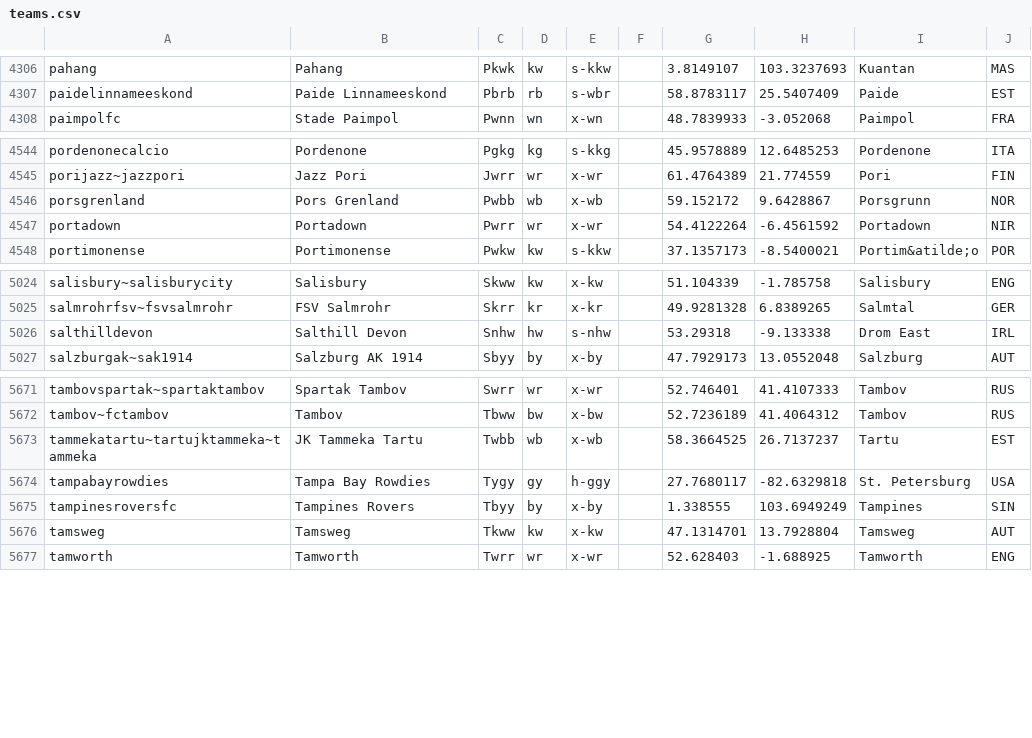
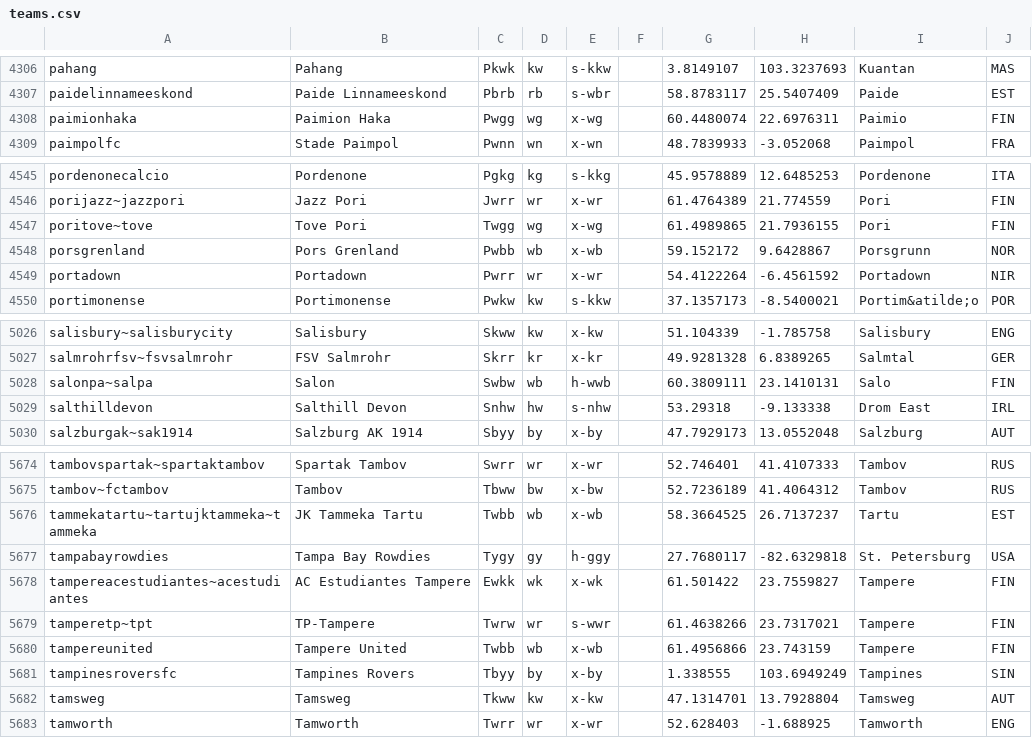
Before and after one commit to tshamilton/fitba, a CSV file: config/teams.csv, drawn as a sheet; only a part is shown, gaps mark what is left out.

Commit message:
More FIN team

```diff
--- a/config/teams.csv
+++ b/config/teams.csv
@@ -4307,2 +4307,3 @@ pahang,Pahang,Pkwk,kw,s-kkw,,3.8149107,103.3237693,Kuantan,MAS
 paidelinnameeskond,Paide Linnameeskond,Pbrb,rb,s-wbr,,58.8783117,25.5407409,Paide,EST
+paimionhaka,Paimion Haka,Pwgg,wg,x-wg,,60.4480074,22.6976311,Paimio,FIN
 paimpolfc,Stade Paimpol,Pwnn,wn,x-wn,,48.7839933,-3.052068,Paimpol,FRA
@@ -4545,2 +4546,3 @@ pordenonecalcio,Pordenone,Pgkg,kg,s-kkg,,45.9578889,12.6485253,Pordenone,ITA
 porijazz~jazzpori,Jazz Pori,Jwrr,wr,x-wr,,61.4764389,21.774559,Pori,FIN
+poritove~tove,Tove Pori,Twgg,wg,x-wg,,61.4989865,21.7936155,Pori,FIN
 porsgrenland,Pors Grenland,Pwbb,wb,x-wb,,59.152172,9.6428867,Porsgrunn,NOR
@@ -5025,2 +5027,3 @@ salisbury~salisburycity,Salisbury,Skww,kw,x-kw,,51.104339,-1.785758,Salisbury,EN
 salmrohrfsv~fsvsalmrohr,FSV Salmrohr,Skrr,kr,x-kr,,49.9281328,6.8389265,Salmtal,GER
+salonpa~salpa,Salon,Swbw,wb,h-wwb,,60.3809111,23.1410131,Salo,FIN
 salthilldevon,Salthill Devon,Snhw,hw,s-nhw,,53.29318,-9.133338,Drom East,IRL
@@ -5674,2 +5677,5 @@ tammekatartu~tartujktammeka~tammeka,JK Tammeka Tartu,Twbb,wb,x-wb,,58.3664525,26
 tampabayrowdies,Tampa Bay Rowdies,Tygy,gy,h-ggy,,27.7680117,-82.6329818,St. Petersburg,USA
+tampereacestudiantes~acestudiantes,AC Estudiantes Tampere,Ewkk,wk,x-wk,,61.501422,23.7559827,Tampere,FIN
+tamperetp~tpt,TP-Tampere,Twrw,wr,s-wwr,,61.4638266,23.7317021,Tampere,FIN
+tampereunited,Tampere United,Twbb,wb,x-wb,,61.4956866,23.743159,Tampere,FIN
 tampinesroversfc,Tampines Rovers,Tbyy,by,x-by,,1.338555,103.6949249,Tampines,SIN
```
Also changed, not shown: config/comps.csv, 1 other file.
